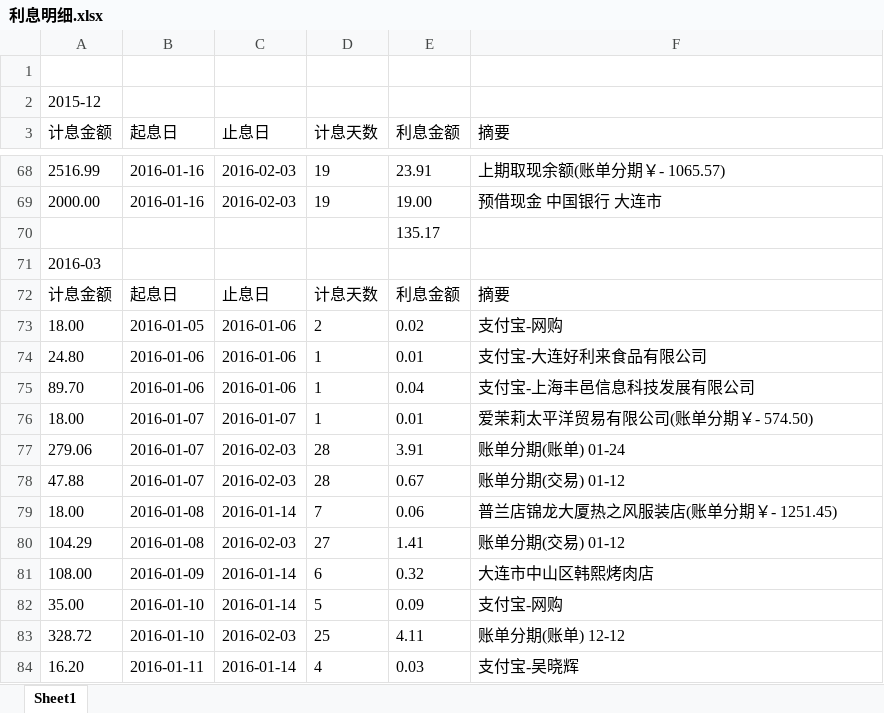
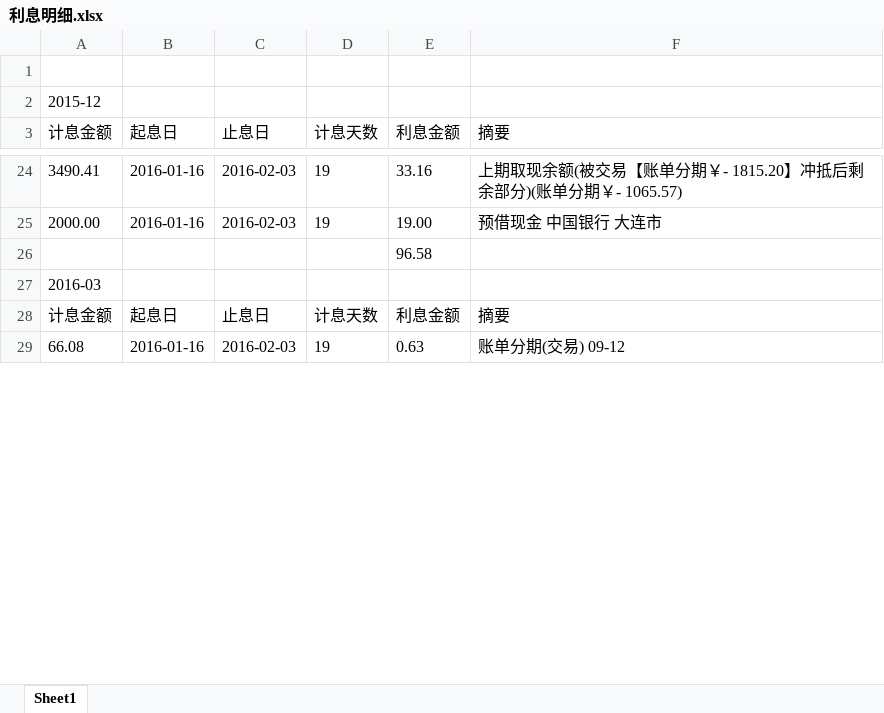
Before and after one commit to 1818hero/MicroCore, an Excel workbook: 利息明细.xlsx, sheet Sheet1, drawn as a sheet; only a part is shown, gaps mark what is left out; the shorter side is filled out with more unchanged rows; values as stored, in another font and other column widths than the file's, no borders; removed rows and columns are numbered as before the commit, all else as after; the diff covers the shown part only; the diff names each change by its address in the sheet, - before the commit and + after, or states it on an @@ line.

```diff
--- a/利息明细.xlsx (sheet Sheet1)
+++ b/利息明细.xlsx (sheet Sheet1)
-A24 (计息金额): 2516.99
+A24 (计息金额): 3490.41
-E24 (利息金额): 23.91
+E24 (利息金额): 33.16
-F24 (摘要): 上期取现余额(账单分期￥- 1065.57)
+F24 (摘要): 上期取现余额(被交易【账单分期￥- 1815.20】冲抵后剩余部分)(账单分期￥- 1065.57)
-E26 (利息金额): 135.17
+E26 (利息金额): 96.58
-row 73: 18.00 | 2016-01-05 | 2016-01-06 | 2 | 0.02 | 支付宝-网购
-row 74: 24.80 | 2016-01-06 | 2016-01-06 | 1 | 0.01 | 支付宝-大连好利来食品有限公司
-row 75: 89.70 | 2016-01-06 | 2016-01-06 | 1 | 0.04 | 支付宝-上海丰邑信息科技发展有限公司
-row 76: 18.00 | 2016-01-07 | 2016-01-07 | 1 | 0.01 | 爱茉莉太平洋贸易有限公司(账单分期￥- 574.50)
-row 77: 279.06 | 2016-01-07 | 2016-02-03 | 28 | 3.91 | 账单分期(账单) 01-24
-row 78: 47.88 | 2016-01-07 | 2016-02-03 | 28 | 0.67 | 账单分期(交易) 01-12
-row 79: 18.00 | 2016-01-08 | 2016-01-14 | 7 | 0.06 | 普兰店锦龙大厦热之风服装店(账单分期￥- 1251.45)
-row 80: 104.29 | 2016-01-08 | 2016-02-03 | 27 | 1.41 | 账单分期(交易) 01-12
-row 81: 108.00 | 2016-01-09 | 2016-01-14 | 6 | 0.32 | 大连市中山区韩熙烤肉店
-row 82: 35.00 | 2016-01-10 | 2016-01-14 | 5 | 0.09 | 支付宝-网购
-row 83: 328.72 | 2016-01-10 | 2016-02-03 | 25 | 4.11 | 账单分期(账单) 12-12
-row 84: 16.20 | 2016-01-11 | 2016-01-14 | 4 | 0.03 | 支付宝-吴晓辉
```
Also changed, not shown: 9 added rows, 80 removed rows and 15 edited cells elsewhere in this sheet, 6 other files.
